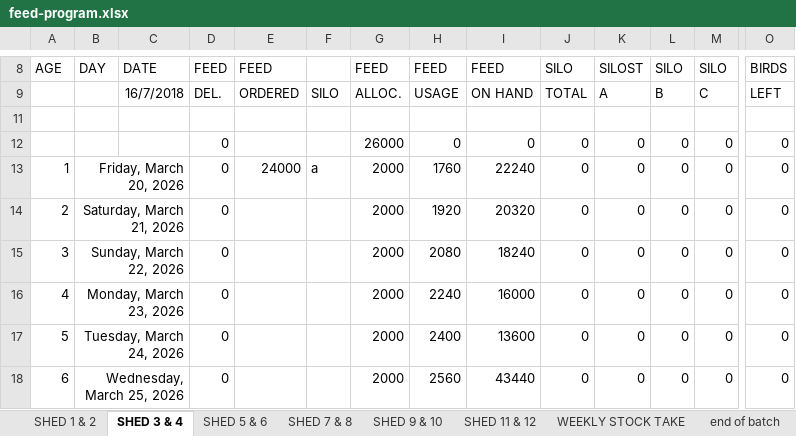
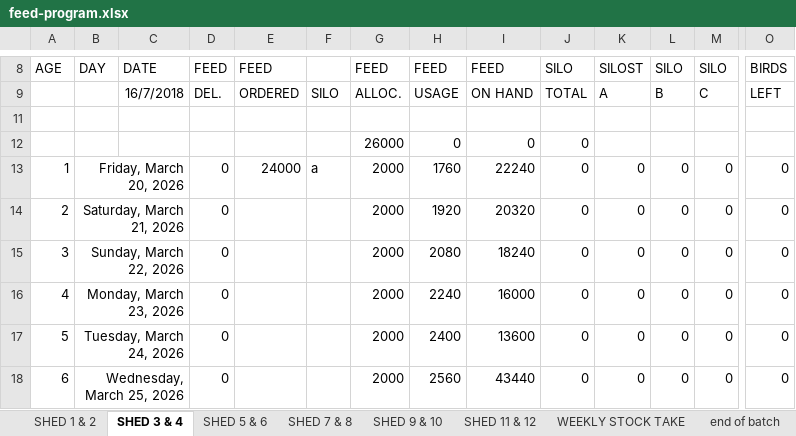
Before and after one commit to coverdalej72-lab/Silo-Sync-Excel, an Excel workbook: artifacts/feed-program/public/feed-program.xlsx, sheet SHED 3 & 4, drawn as a sheet; only a part is shown, gaps mark what is left out; values as stored, in another font and other column widths than the file's, no borders; removed rows and columns are numbered as before the commit, all else as after; rows hold the shown columns only; the diff names each change by its address in the sheet, - before the commit and + after, or states it on an @@ line.

```diff
--- a/artifacts/feed-program/public/feed-program.xlsx (sheet SHED 3 & 4)
+++ b/artifacts/feed-program/public/feed-program.xlsx (sheet SHED 3 & 4)
-row 12:  |  |  | 0 |  |  | 26000 | 0 | 0 | 0 | 0 | 0 | 0 | 0
+row 12:  |  |  |  |  |  | 26000 | 0 | 0 | 0
```
Also changed, not shown: sheet SHED 5 & 6, sheet SHED 11 & 12, sheet SHED 1 & 2, sheet SHED 9 & 10, sheet SHED 7 & 8, 1 other file.
